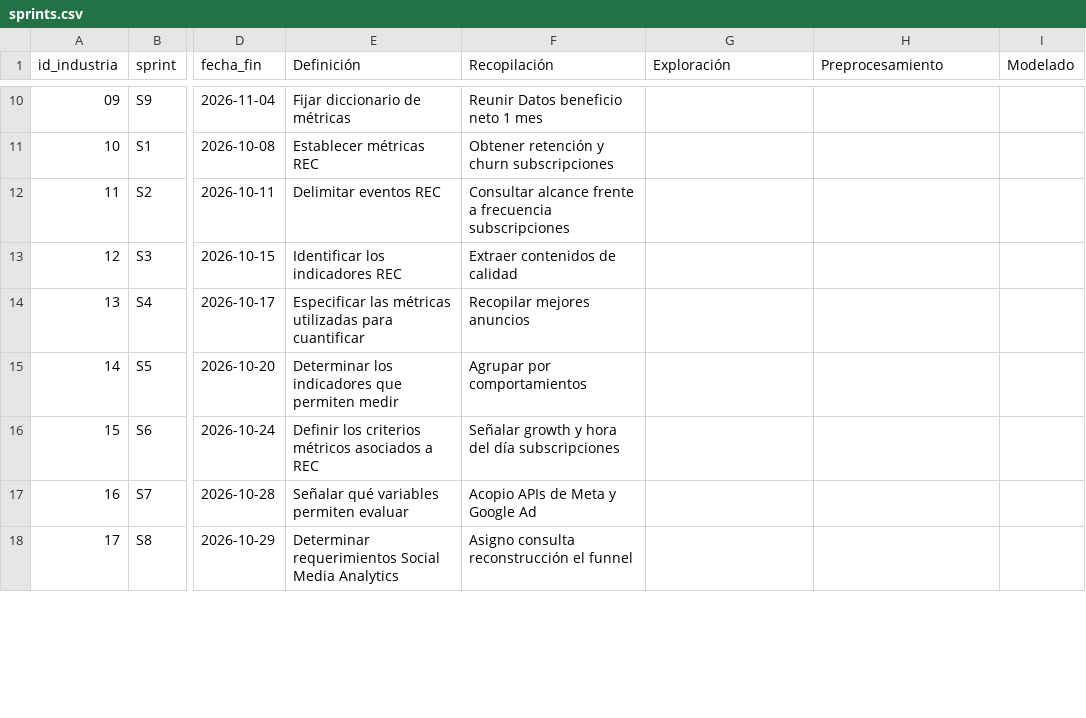
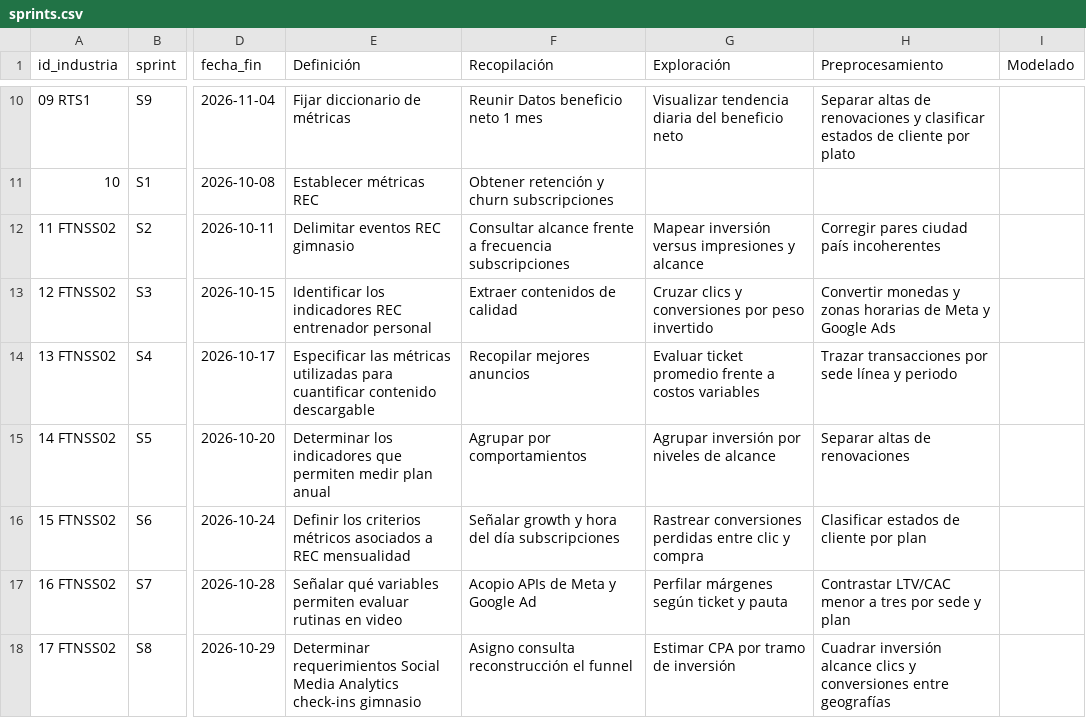
Before and after one commit to saorionline/sprints-calendar, a CSV file: src/cvs/sprints.csv, drawn as a sheet; only a part is shown, gaps mark what is left out; the diff covers the shown part only; the diff names each change by its address in the sheet, - before the commit and + after, or states it on an @@ line.

```diff
--- a/src/cvs/sprints.csv
+++ b/src/cvs/sprints.csv
-A10 (id_industria): 09
+A10 (id_industria): 09 RTS1
-G10 (Exploración): (empty)
+G10 (Exploración): Visualizar tendencia diaria del beneficio neto
-H10 (Preprocesamiento): (empty)
+H10 (Preprocesamiento): Separar altas de renovaciones y clasificar estados de cliente por plato
-A12 (id_industria): 11
+A12 (id_industria): 11 FTNSS02
-E12 (Definición): Delimitar eventos REC
+E12 (Definición): Delimitar eventos REC gimnasio
-G12 (Exploración): (empty)
+G12 (Exploración): Mapear inversión versus impresiones y alcance
-H12 (Preprocesamiento): (empty)
+H12 (Preprocesamiento): Corregir pares ciudad país incoherentes
-A13 (id_industria): 12
+A13 (id_industria): 12 FTNSS02
-E13 (Definición): Identificar los indicadores REC
+E13 (Definición): Identificar los indicadores REC entrenador personal
-G13 (Exploración): (empty)
+G13 (Exploración): Cruzar clics y conversiones por peso invertido
-H13 (Preprocesamiento): (empty)
+H13 (Preprocesamiento): Convertir monedas y zonas horarias de Meta y Google Ads
-A14 (id_industria): 13
+A14 (id_industria): 13 FTNSS02
-E14 (Definición): …para cuantificar
+E14 (Definición): …para cuantificar contenido descargable
-G14 (Exploración): (empty)
+G14 (Exploración): Evaluar ticket promedio frente a costos variables
-H14 (Preprocesamiento): (empty)
+H14 (Preprocesamiento): Trazar transacciones por sede línea y periodo
-A15 (id_industria): 14
+A15 (id_industria): 14 FTNSS02
-E15 (Definición): …permiten medir
+E15 (Definición): …permiten medir plan anual
-G15 (Exploración): (empty)
+G15 (Exploración): Agrupar inversión por niveles de alcance
-H15 (Preprocesamiento): (empty)
+H15 (Preprocesamiento): Separar altas de renovaciones
-A16 (id_industria): 15
+A16 (id_industria): 15 FTNSS02
-E16 (Definición): …a REC
+E16 (Definición): …a REC mensualidad
-G16 (Exploración): (empty)
+G16 (Exploración): Rastrear conversiones perdidas entre clic y compra
-H16 (Preprocesamiento): (empty)
+H16 (Preprocesamiento): Clasificar estados de cliente por plan
-A17 (id_industria): 16
+A17 (id_industria): 16 FTNSS02
-E17 (Definición): …permiten evaluar
+E17 (Definición): …permiten evaluar rutinas en video
-G17 (Exploración): (empty)
+G17 (Exploración): Perfilar márgenes según ticket y pauta
-H17 (Preprocesamiento): (empty)
+H17 (Preprocesamiento): Contrastar LTV/CAC menor a tres por sede y plan
-A18 (id_industria): 17
+A18 (id_industria): 17 FTNSS02
-E18 (Definición): …Media Analytics
+E18 (Definición): …Media Analytics check-ins gimnasio
-G18 (Exploración): (empty)
+G18 (Exploración): Estimar CPA por tramo de inversión
-H18 (Preprocesamiento): (empty)
+H18 (Preprocesamiento): Cuadrar inversión alcance clics y conversiones entre geografías
```
Also changed, not shown: 1 added row, 1 removed row and 96 edited cells elsewhere in this file, 1 other file.
